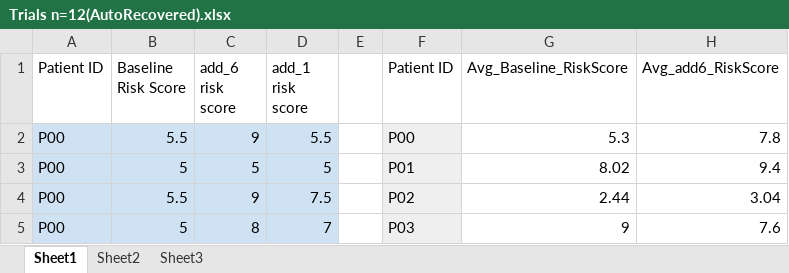
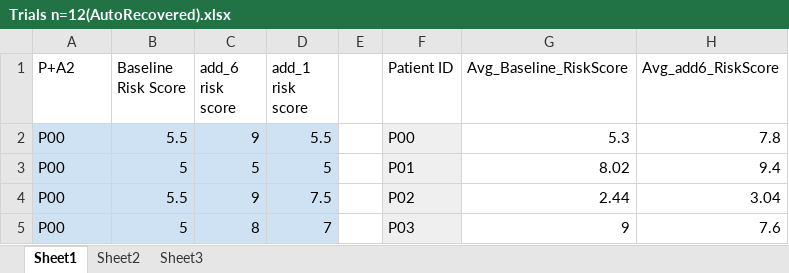
Before and after one commit to 036panda/PALS-Project, an Excel workbook: Trials n=12(AutoRecovered).xlsx, sheet Sheet1, drawn as a sheet; only a part is shown; values as stored, in another font and other column widths than the file's, no borders; charts and pictures not drawn; the diff names each change by its address in the sheet, - before the commit and + after, or states it on an @@ line.

```diff
--- a/Trials n=12(AutoRecovered).xlsx (sheet Sheet1)
+++ b/Trials n=12(AutoRecovered).xlsx (sheet Sheet1)
-A1: Patient ID
+A1: P+A2
```
Also changed, not shown: sheet Sheet2, charts or pictures, Exp1_AnalysisData.xlsx, 5 other files.
